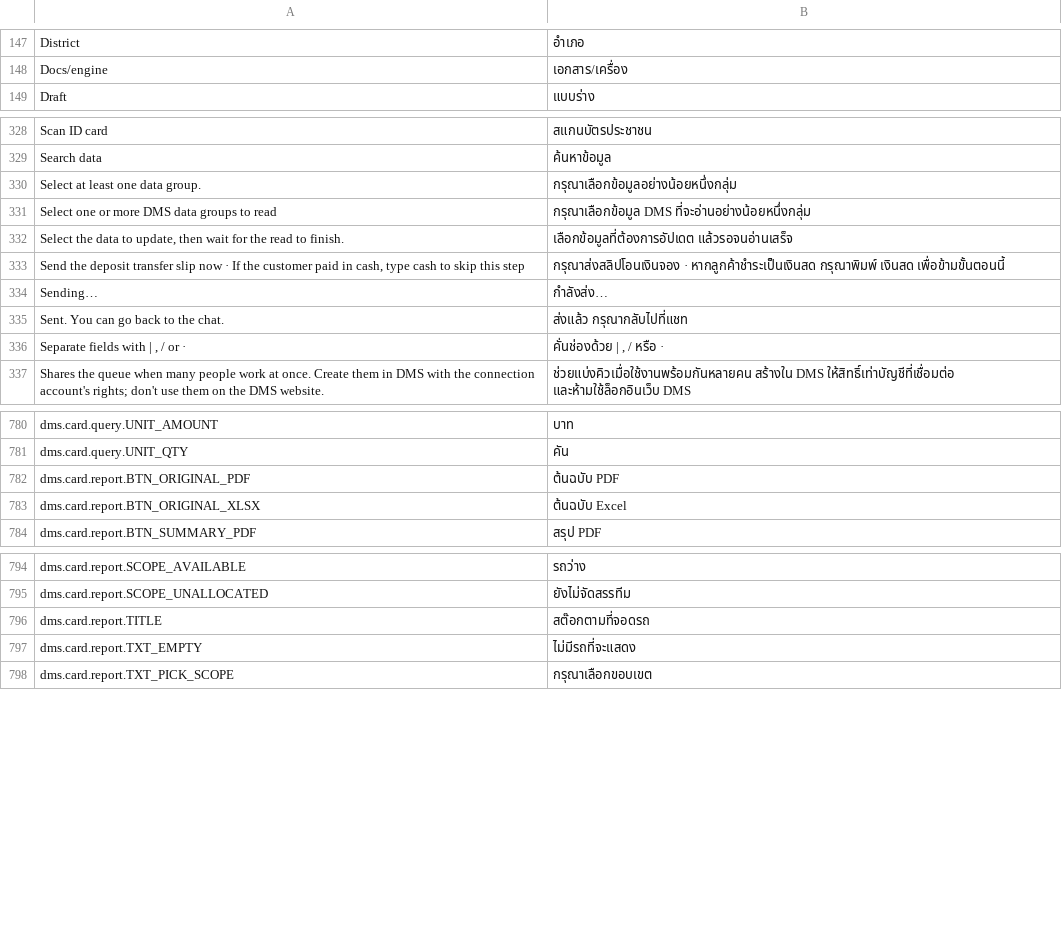
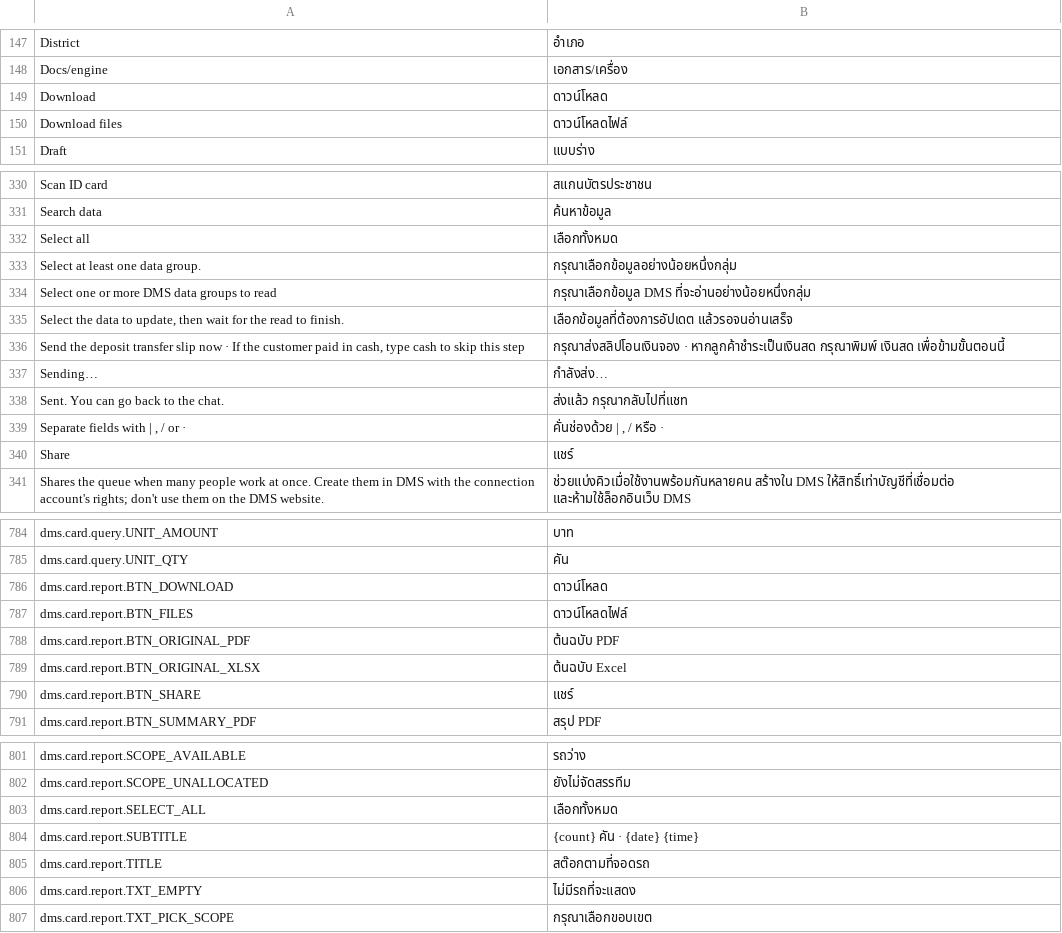
Before and after one commit to skin306152-star/pearnly, a CSV file: apps/pearnly_dms/pearnly_dms/translations/th.csv, drawn as a sheet; only a part is shown, gaps mark what is left out; the diff covers the shown part only.

Commit message:
feat: the stock report card has one Download files button that opens a page where the four files are ticked (all by default) and then shared through the phone's share sheet or downloaded, several as one archive; the page and the archive open only with their own signed 24-hour link

```diff
--- a/apps/pearnly_dms/pearnly_dms/translations/th.csv
+++ b/apps/pearnly_dms/pearnly_dms/translations/th.csv
@@ -154,2 +154,4 @@ District,อำเภอ
 Docs/engine,เอกสาร/เครื่อง
+Download,ดาวน์โหลด
+Download files,ดาวน์โหลดไฟล์
 Draft,แบบร่าง
@@ -343,2 +345,3 @@ Scan ID card,สแกนบัตรประชาชน
 Search data,ค้นหาข้อมูล
+Select all,เลือกทั้งหมด
 Select at least one data group.,กรุณาเลือกข้อมูลอย่างน้อยหนึ่งกลุ่ม
@@ -350,2 +353,3 @@ Sent. You can go back to the chat.,ส่งแล้ว กรุณากล
 "Separate fields with | , / or ·","คั่นช่องด้วย | , / หรือ ·"
+Share,แชร์
 Shares the queue when many people work at once. Create them in DMS with the connection account's rights; don't use them on the DMS website.,ช่วยแบ่งคิวเมื่อใช้งานพร้อมกันหลายคน สร้างใน DMS ให้สิทธิ์เท่าบัญชีที่เชื่อมต่อ และห้ามใช้ล็อกอินเว็บ DMS
@@ -802,4 +806,7 @@ dms.card.query.UNIT_AMOUNT,บาท
 dms.card.query.UNIT_QTY,คัน
+dms.card.report.BTN_DOWNLOAD,ดาวน์โหลด
+dms.card.report.BTN_FILES,ดาวน์โหลดไฟล์
 dms.card.report.BTN_ORIGINAL_PDF,ต้นฉบับ PDF
 dms.card.report.BTN_ORIGINAL_XLSX,ต้นฉบับ Excel
+dms.card.report.BTN_SHARE,แชร์
 dms.card.report.BTN_SUMMARY_PDF,สรุป PDF
@@ -816,2 +823,4 @@ dms.card.report.SCOPE_AVAILABLE,รถว่าง
 dms.card.report.SCOPE_UNALLOCATED,ยังไม่จัดสรรทีม
+dms.card.report.SELECT_ALL,เลือกทั้งหมด
+dms.card.report.SUBTITLE,{count} คัน · {date} {time}
 dms.card.report.TITLE,สต๊อกตามที่จอดรถ
```
Also changed, not shown: 1 added row elsewhere in this file, apps/pearnly_dms/pearnly_dms/i18n/messages.tsv, apps/pearnly_dms/pearnly_dms/translations/en.csv, 9 other files.
